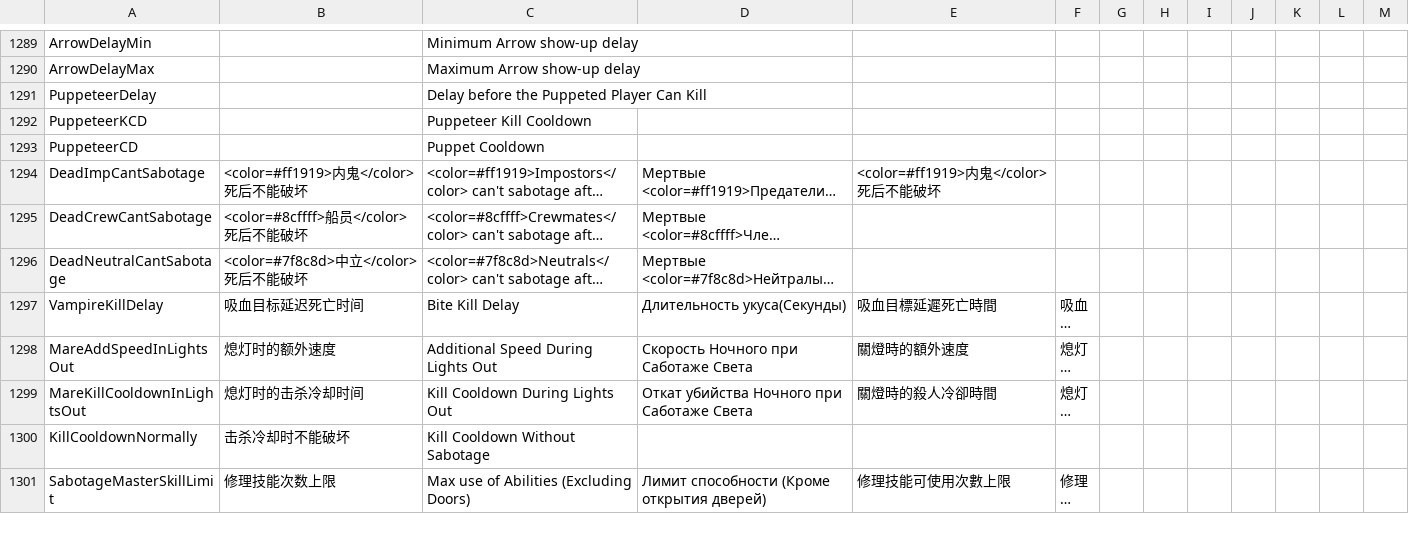
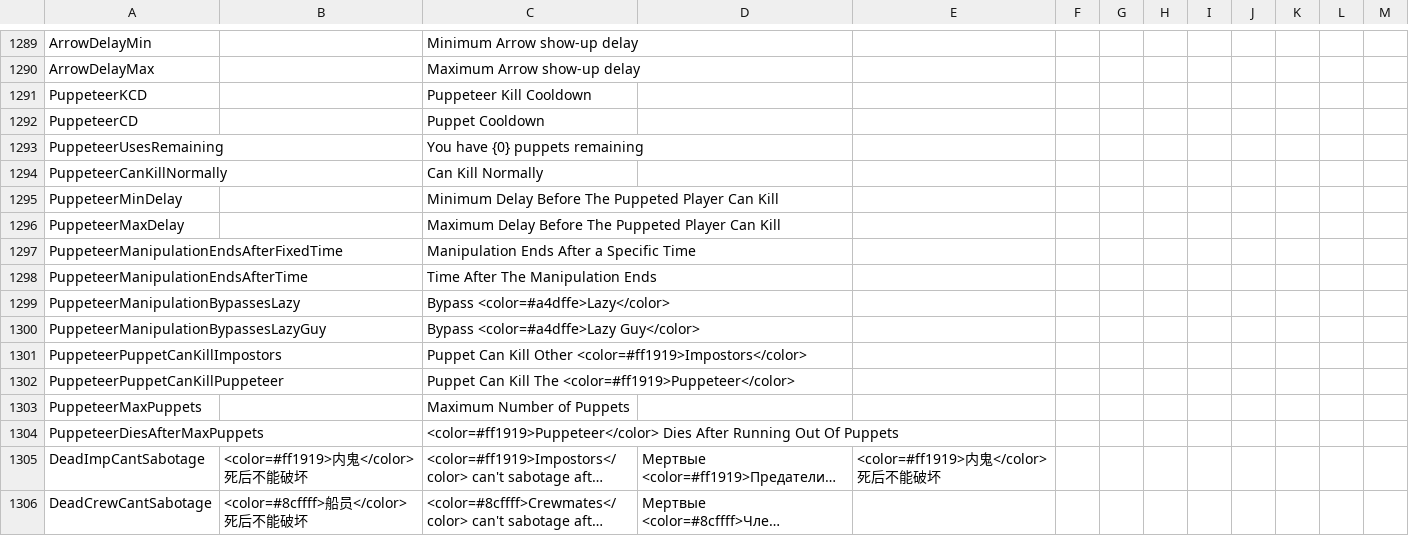
Before and after one commit to Gurge44/EndlessHostRoles, a CSV file: Resources/String.csv, drawn as a sheet; only a part is shown, gaps mark what is left out; the shorter side is filled out with more unchanged rows; long unchanged cells end in …; removed rows and columns are numbered as before the commit, all else as after; the diff names each change by its address in the sheet, - before the commit and + after, or states it on an @@ line.

Commit message:
Add Puppeteer Settings; Romantic dies if they kill their partner

```diff
--- a/Resources/String.csv
+++ b/Resources/String.csv
-row 1291: PuppeteerDelay |  | Delay before the Puppeted Player Can Kill
+row 1293: PuppeteerUsesRemaining |  | You have {0} puppets remaining
+row 1294: PuppeteerCanKillNormally |  | Can Kill Normally
+row 1295: PuppeteerMinDelay |  | Minimum Delay Before The Puppeted Player Can Kill
+row 1296: PuppeteerMaxDelay |  | Maximum Delay Before The Puppeted Player Can Kill
+row 1297: PuppeteerManipulationEndsAfterFixedTime |  | Manipulation Ends After a Specific Time
+row 1298: PuppeteerManipulationEndsAfterTime |  | Time After The Manipulation Ends
+row 1299: PuppeteerManipulationBypassesLazy |  | Bypass <color=#a4dffe>Lazy</color>
+row 1300: PuppeteerManipulationBypassesLazyGuy |  | Bypass <color=#a4dffe>Lazy Guy</color>
+row 1301: PuppeteerPuppetCanKillImpostors |  | Puppet Can Kill Other <color=#ff1919>Impostors</color>
+row 1302: PuppeteerPuppetCanKillPuppeteer |  | Puppet Can Kill The <color=#ff1919>Puppeteer</color>
+row 1303: PuppeteerMaxPuppets |  | Maximum Number of Puppets
+row 1304: PuppeteerDiesAfterMaxPuppets |  | <color=#ff1919>Puppeteer</color> Dies After Running Out Of Puppets
```
Also changed, not shown: 6 other files.
